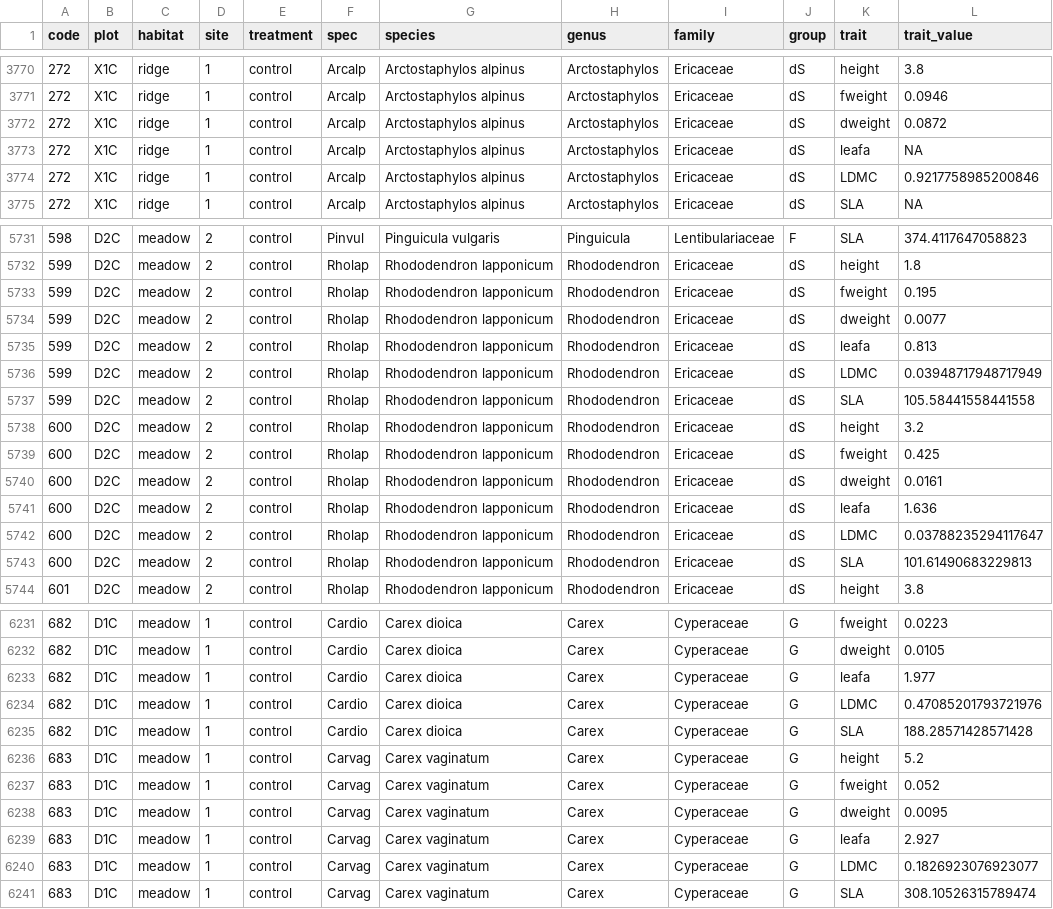
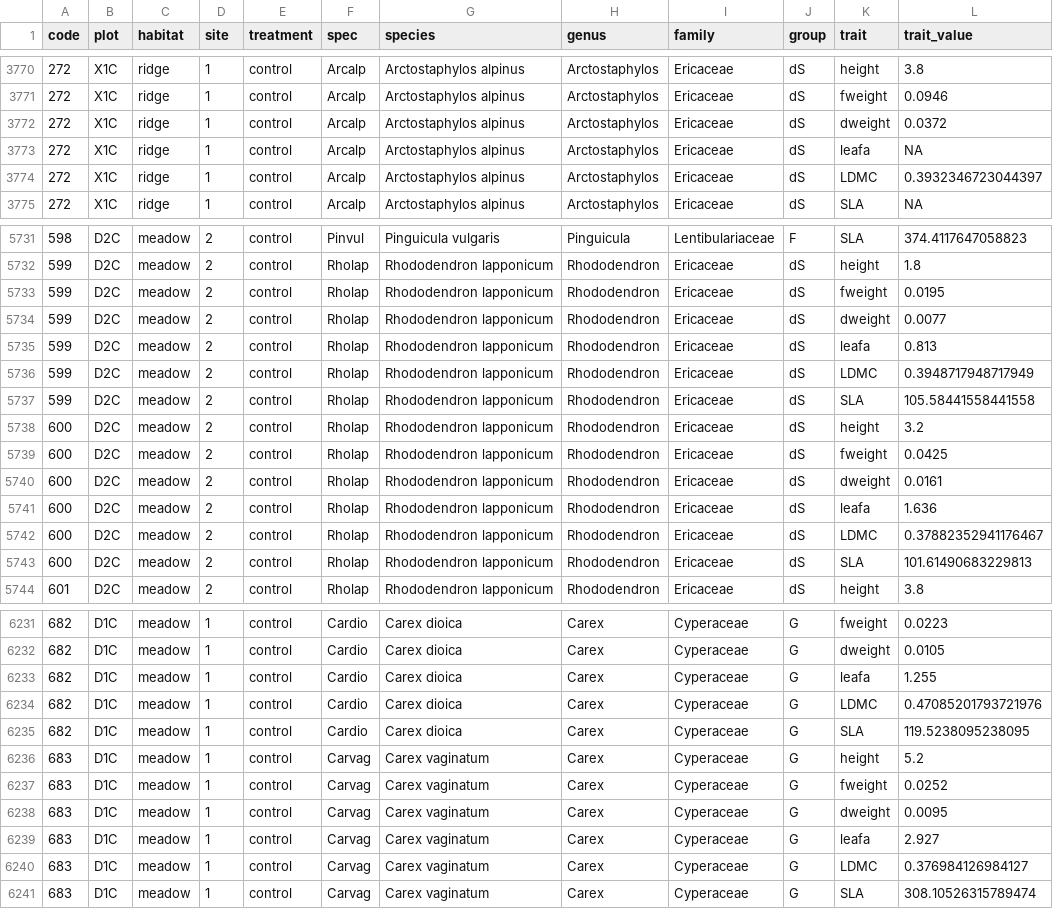
Before and after one commit to lHagenberg/snowfence_traits, a CSV file: 2_data/2_clean_data/trait_data_l.csv, drawn as a sheet; only a part is shown, gaps mark what is left out; the diff covers the shown part only; the diff names each change by its address in the sheet, - before the commit and + after, or states it on an @@ line.

```diff
--- a/2_data/2_clean_data/trait_data_l.csv
+++ b/2_data/2_clean_data/trait_data_l.csv
-L3772 (trait_value): 0.0872
+L3772 (trait_value): 0.0372
-L3774 (trait_value): 0.9217758985200846
+L3774 (trait_value): 0.3932346723044397
-L5733 (trait_value): 0.195
+L5733 (trait_value): 0.0195
-L5736 (trait_value): 0.03948717948717949
+L5736 (trait_value): 0.3948717948717949
-L5739 (trait_value): 0.425
+L5739 (trait_value): 0.0425
-L5742 (trait_value): 0.03788235294117647
+L5742 (trait_value): 0.37882352941176467
-L6233 (trait_value): 1.977
+L6233 (trait_value): 1.255
-L6235 (trait_value): 188.28571428571428
+L6235 (trait_value): 119.5238095238095
-L6237 (trait_value): 0.052
+L6237 (trait_value): 0.0252
-L6240 (trait_value): 0.1826923076923077
+L6240 (trait_value): 0.376984126984127
```
Also changed, not shown: 56 edited cells elsewhere in this file, 2_data/1_raw_data/snowfence_traits/sf_leaf_chem.csv, 2_data/1_raw_data/snowfence_traits/sf_plant_trait_data_2024_v1.csv, 44 other files.
